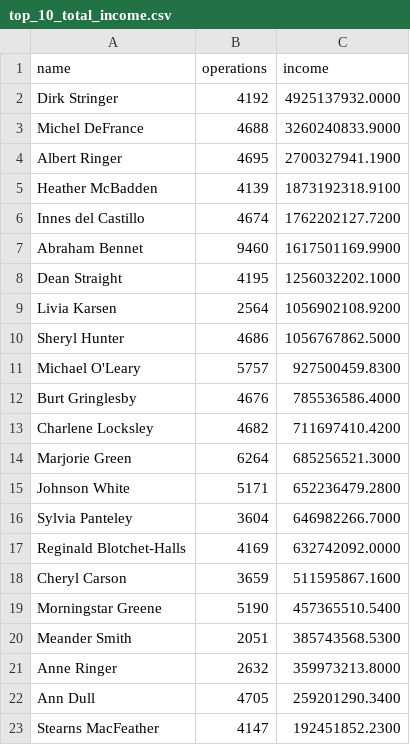
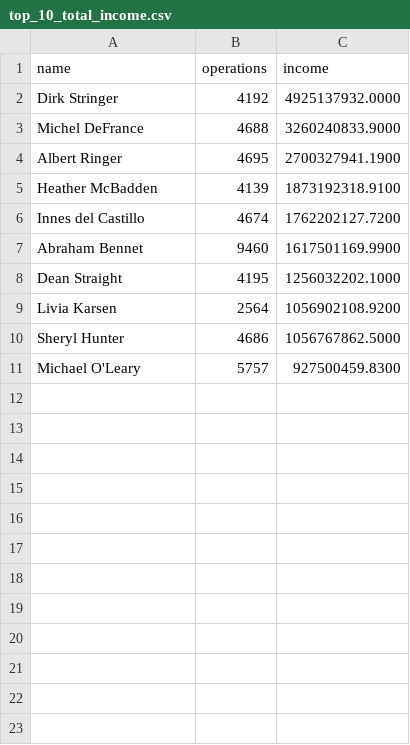
Before and after one commit to GHMan2021/data-analytics-project-92, a CSV file: top_10_total_income.csv, drawn as a sheet; the diff names each change by its address in the sheet, - before the commit and + after, or states it on an @@ line.

Commit message:
Add files via upload

```diff
--- a/top_10_total_income.csv
+++ b/top_10_total_income.csv
-row 12: Burt Gringlesby | 4676 | 785536586.4000
-row 13: Charlene Locksley | 4682 | 711697410.4200
-row 14: Marjorie Green | 6264 | 685256521.3000
-row 15: Johnson White | 5171 | 652236479.2800
-row 16: Sylvia Panteley | 3604 | 646982266.7000
-row 17: Reginald Blotchet-Halls | 4169 | 632742092.0000
-row 18: Cheryl Carson | 3659 | 511595867.1600
-row 19: Morningstar Greene | 5190 | 457365510.5400
-row 20: Meander Smith | 2051 | 385743568.5300
-row 21: Anne Ringer | 2632 | 359973213.8000
-row 22: Ann Dull | 4705 | 259201290.3400
-row 23: Stearns MacFeather | 4147 | 192451852.2300
```
